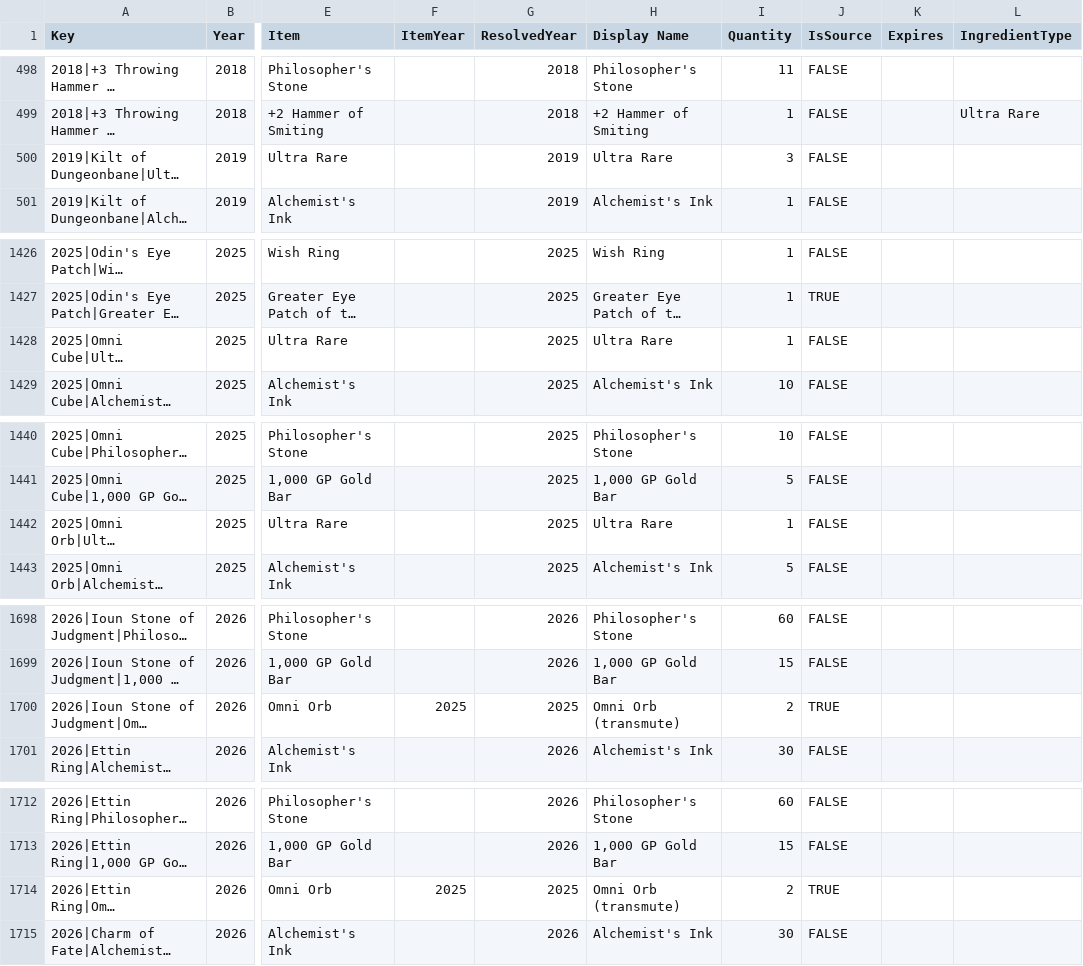
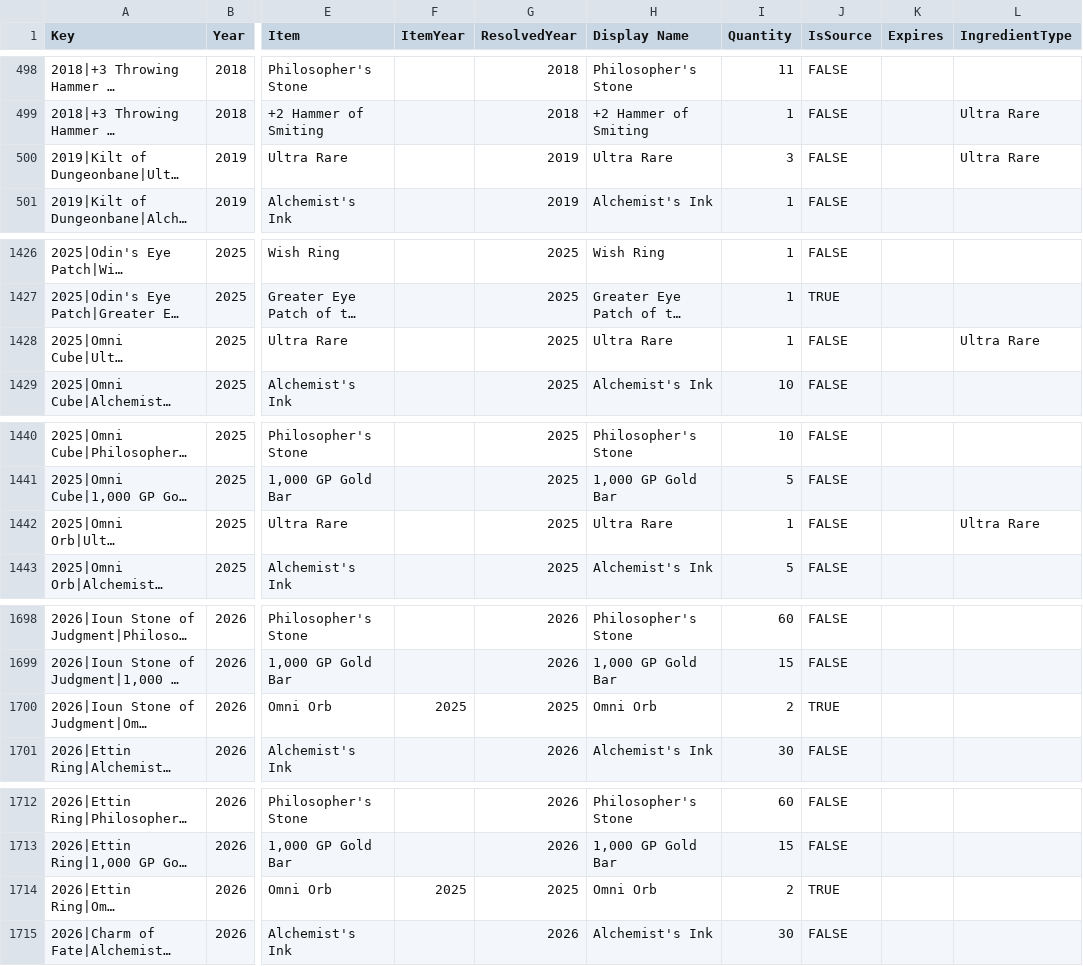
Before and after one commit to mjdomask-jpg/trueDungeonAuctionPrices, a CSV file: public/data/transmuteRecipes.csv, drawn as a sheet; only a part is shown, gaps mark what is left out; long unchanged cells end in …; the diff covers the shown part only; the diff names each change by its address in the sheet, - before the commit and + after, or states it on an @@ line.

Commit message:
Publish from sheet: transmuteRecipes.csv (#163)
transmuteRecipes.csv: 1986 -> 1986 rows

Exported by apps-script/publishToSite.gs 2026-08-21.3.

```diff
--- a/public/data/transmuteRecipes.csv
+++ b/public/data/transmuteRecipes.csv
-L500 (IngredientType): (empty)
+L500 (IngredientType): Ultra Rare
-L1428 (IngredientType): (empty)
+L1428 (IngredientType): Ultra Rare
-L1442 (IngredientType): (empty)
+L1442 (IngredientType): Ultra Rare
-H1700 (Display Name): Omni Orb (transmute)
+H1700 (Display Name): Omni Orb
-H1714 (Display Name): Omni Orb (transmute)
+H1714 (Display Name): Omni Orb
```
Also changed, not shown: 2 edited cells elsewhere in this file.
